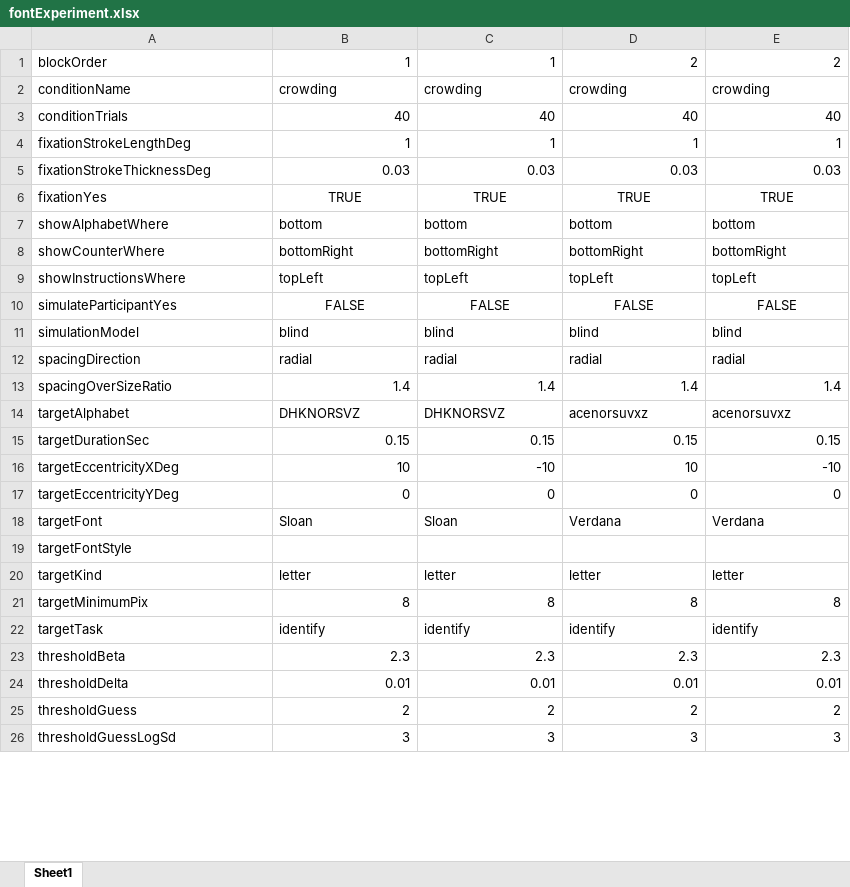
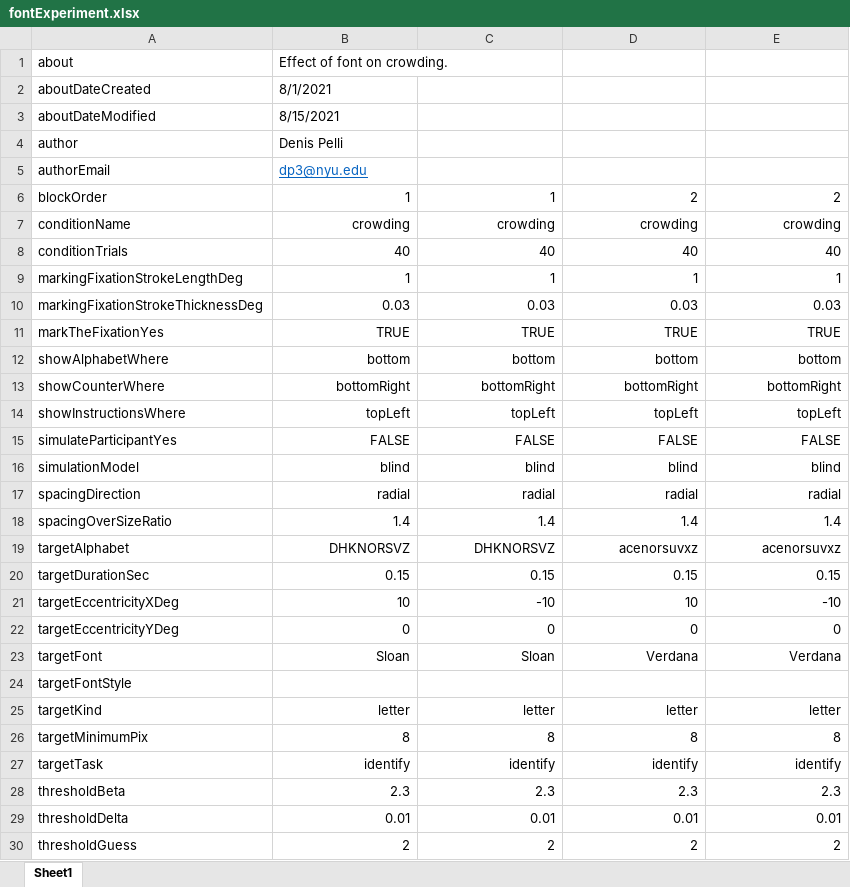
Before and after one commit to EasyEyes/threshold, an Excel workbook: configuration/fontExperiment.xlsx, sheet Sheet1, drawn as a sheet; only a part is shown; the shorter side is filled out with more unchanged rows; values as stored, in another font and other column widths than the file's, no borders; addresses are those after the commit; the diff covers the shown part only; the diff names each change by its address in the sheet, - before the commit and + after, or states it on an @@ line.

```diff
--- a/configuration/fontExperiment.xlsx (sheet Sheet1)
+++ b/configuration/fontExperiment.xlsx (sheet Sheet1)
+row 1: about | Effect of font on crowding.
+row 2: aboutDateCreated | 8/1/2021
+row 3: aboutDateModified | 8/15/2021
+row 4: author | Denis Pelli
+row 5: authorEmail | dp3@nyu.edu
-B7:E7 alignment: left
+B7:E7 alignment: right
-A9: fixationStrokeLengthDeg
+A9: markingFixationStrokeLengthDeg
-A10: fixationStrokeThicknessDeg
+A10: markingFixationStrokeThicknessDeg
-A11: fixationYes
+A11: markTheFixationYes
-B11:E11 alignment: center
+B11:E11 alignment: right
-B12:E14 alignment: left
+B12:E14 alignment: right
-B15:E15 alignment: center
+B15:E15 alignment: right
-B16:E17 alignment: left
+B16:E17 alignment: right
-B19:E19 alignment: left
+B19:E19 alignment: right
-B23:E23 alignment: left
+B23:E23 alignment: right
-B25:E25 alignment: left
+B25:E25 alignment: right
-B27:E27 alignment: left
+B27:E27 alignment: right
```
Also changed, not shown: 1 removed row and cell formats elsewhere in this sheet, 1 other file.
